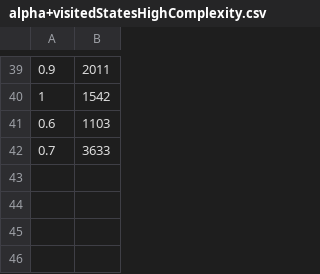
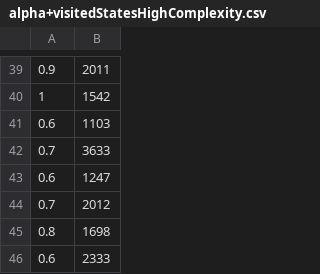
Before and after one commit to NTreynor/CollegeRuledUnityAnimation, a CSV file: alpha+visitedStatesHighComplexity.csv, drawn as a sheet; only a part is shown, gaps mark what is left out.

```diff
--- a/alpha+visitedStatesHighComplexity.csv
+++ b/alpha+visitedStatesHighComplexity.csv
@@ -42 +42,5 @@
 0.7,3633
+0.6,1247
+0.7,2012
+0.8,1698
+0.6,2333
```
Also changed, not shown: 1 other file.
